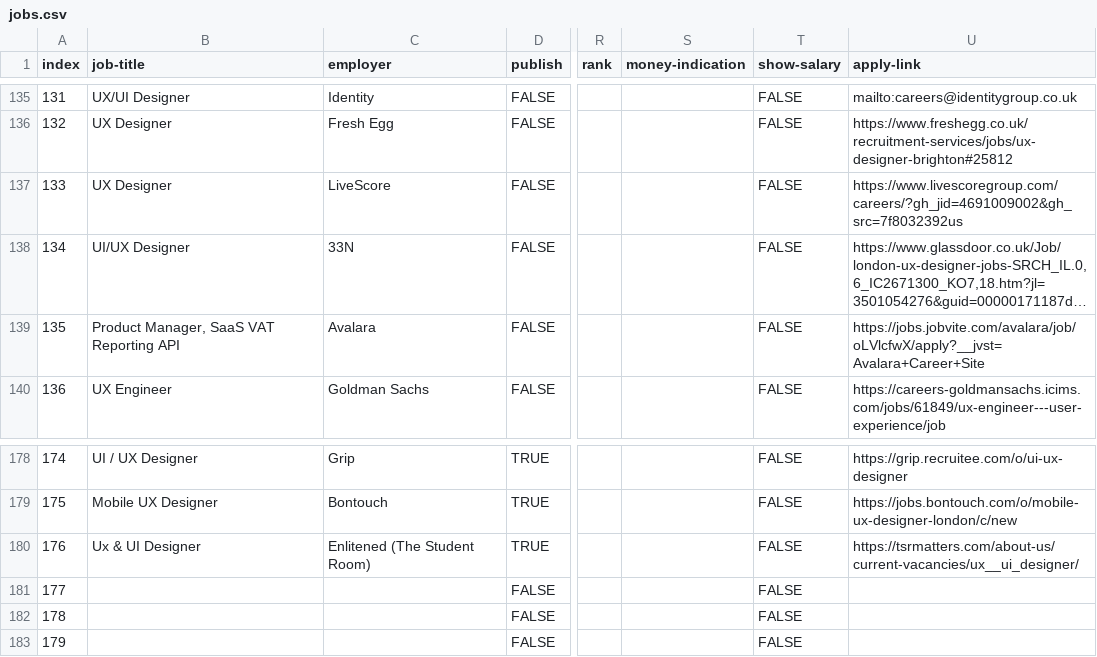
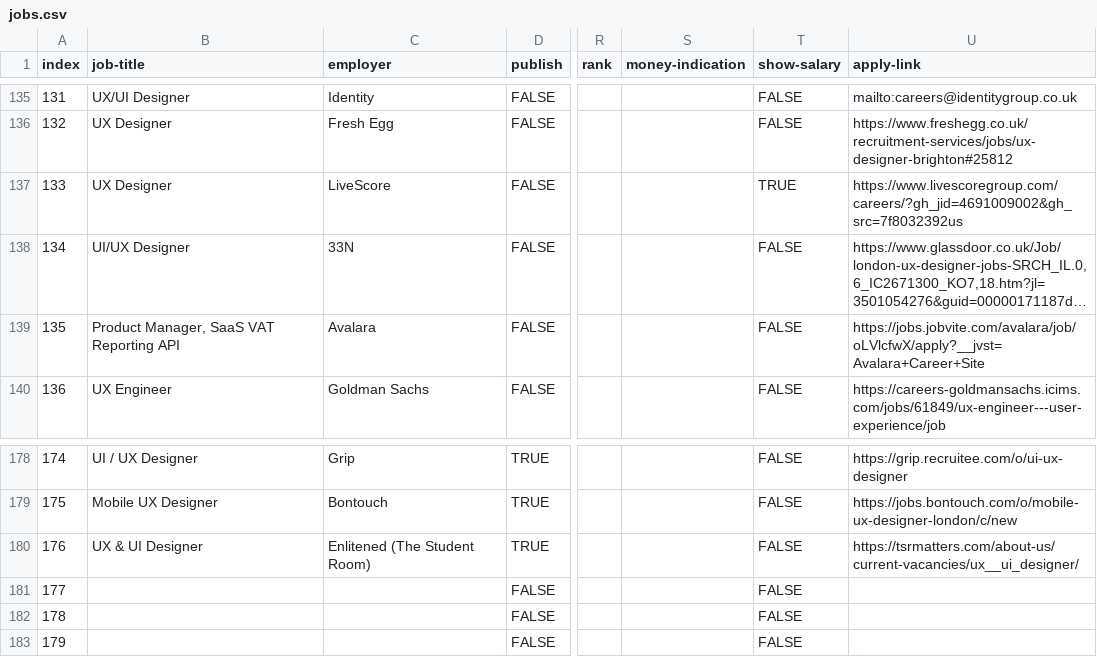
Before and after one commit to dannyhope/uxbrighton, a CSV file: _data/jobs.csv, drawn as a sheet; only a part is shown, gaps mark what is left out; long unchanged cells end in …; the diff names each change by its address in the sheet, - before the commit and + after, or states it on an @@ line.

Commit message:
fix

```diff
--- a/_data/jobs.csv
+++ b/_data/jobs.csv
-T137 (show-salary): FALSE
+T137 (show-salary): TRUE
-B180 (job-title): Ux & UI Designer
+B180 (job-title): UX & UI Designer
```
